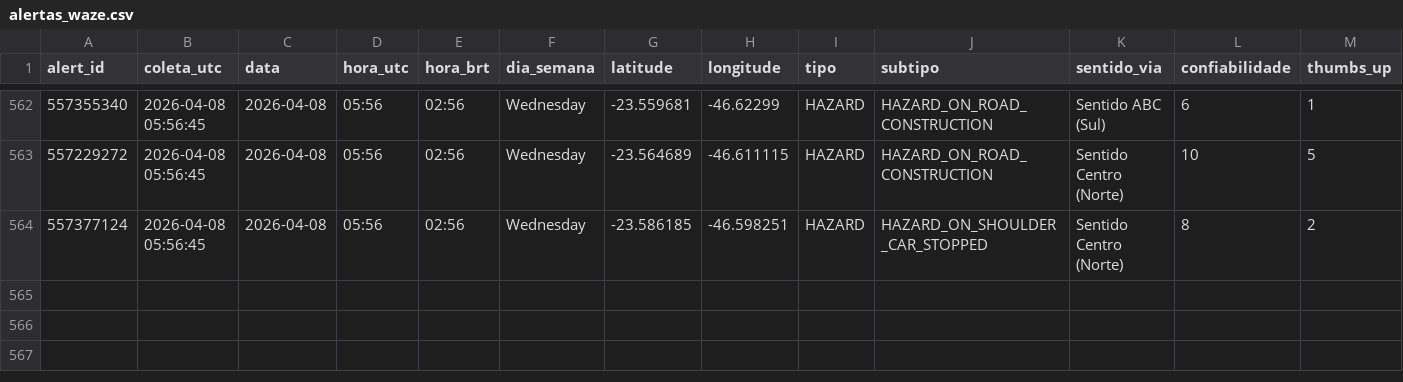
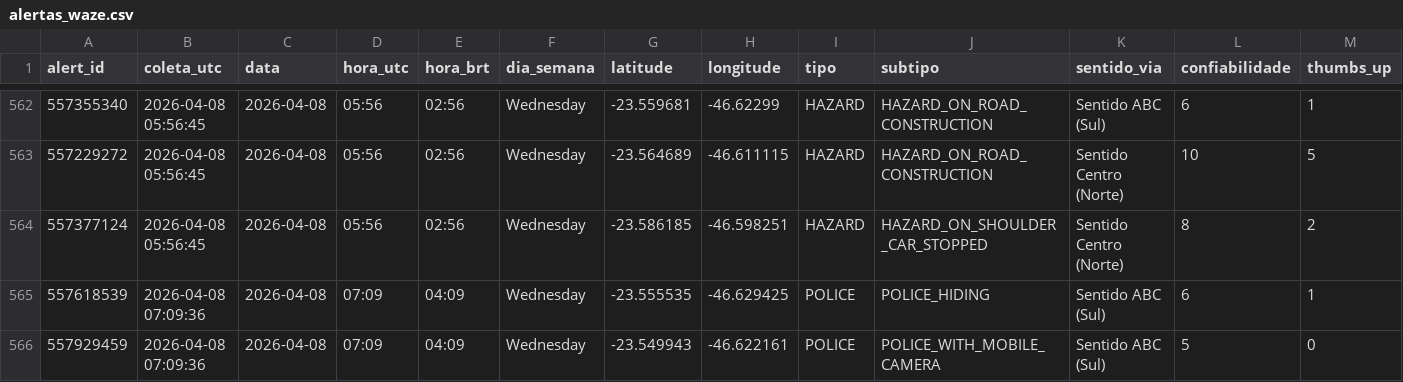
Before and after one commit to lemesbr/waze-alertas-av-estados, a CSV file: dados/alertas_waze.csv, drawn as a sheet; only a part is shown, gaps mark what is left out; rows hold the shown columns only; the diff names each change by its address in the sheet, - before the commit and + after, or states it on an @@ line.

```diff
--- a/dados/alertas_waze.csv
+++ b/dados/alertas_waze.csv
+row 565: 557618539 | 2026-04-08 07:09:36 | 2026-04-08 | 07:09 | 04:09 | Wednesday | -23.555535 | -46.629425 | POLICE | POLICE_HIDING | Sentido ABC (Sul) | 6 | 1
+row 566: 557929459 | 2026-04-08 07:09:36 | 2026-04-08 | 07:09 | 04:09 | Wednesday | -23.549943 | -46.622161 | POLICE | POLICE_WITH_MOBILE_CAMERA | Sentido ABC (Sul) | 5 | 0
```
Also changed, not shown: dados/log_coletas.csv.
